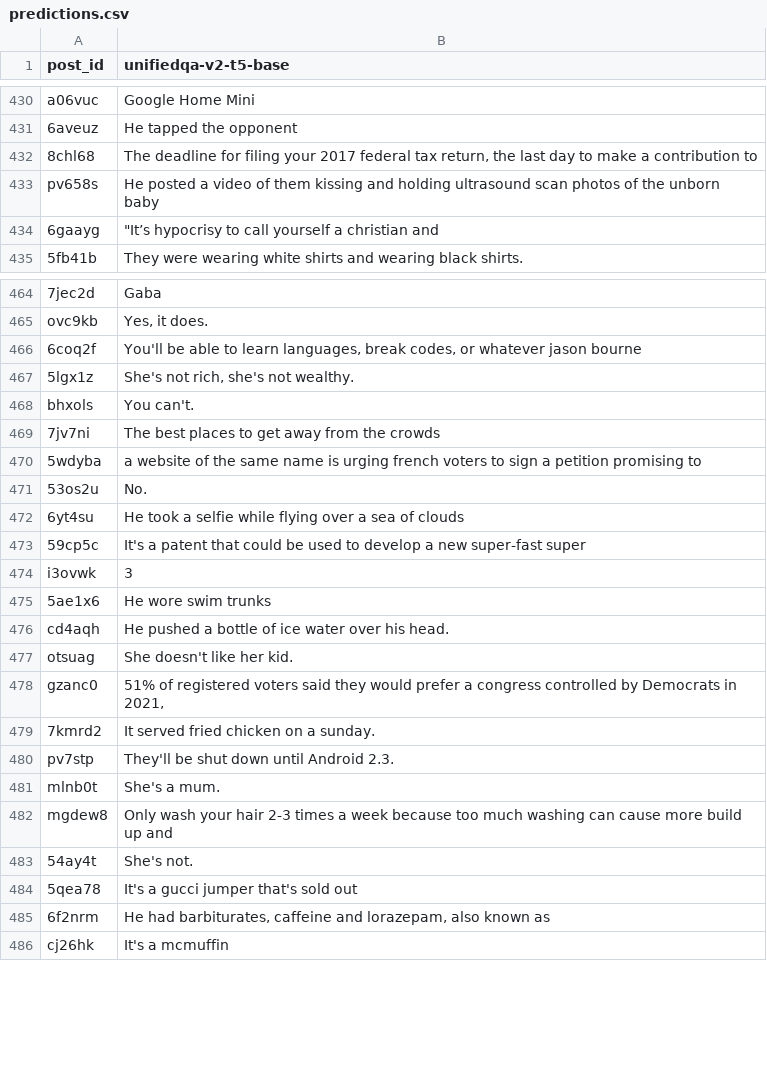
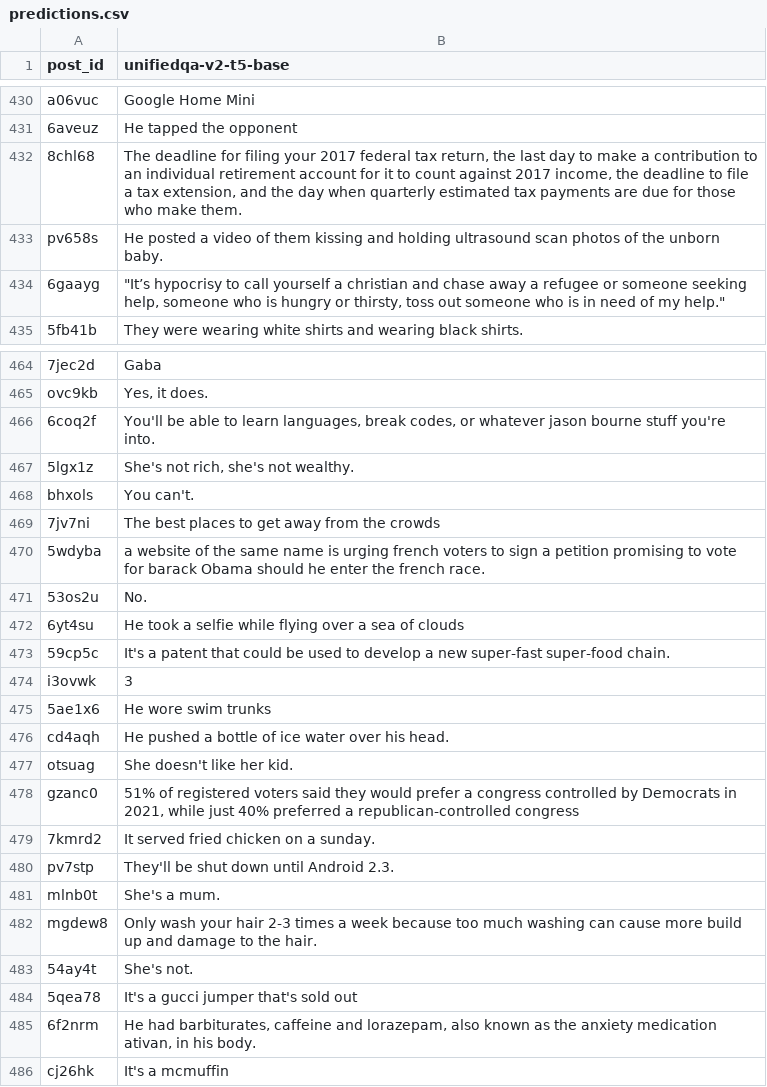
Before and after one commit to marksverdhei/SYAC-ML, a CSV file: evaluation/dev/unifiedqa-v2-t5-base/predictions.csv, drawn as a sheet; only a part is shown, gaps mark what is left out; the diff covers the shown part only; the diff names each change by its address in the sheet, - before the commit and + after, or states it on an @@ line.

Commit message:
Add new predictions

```diff
--- a/evaluation/dev/unifiedqa-v2-t5-base/predictions.csv
+++ b/evaluation/dev/unifiedqa-v2-t5-base/predictions.csv
-B432 (unifiedqa-v2-t5-base): …contribution to
+B432 (unifiedqa-v2-t5-base): …contribution to an individual retirement account for it to count against 2017 income, the deadline to file a tax extension, and the day when quarterly estimated tax payments are due for those who make them.
-B433 (unifiedqa-v2-t5-base): …the unborn baby
+B433 (unifiedqa-v2-t5-base): …the unborn baby.
-B434 (unifiedqa-v2-t5-base): …christian and
+B434 (unifiedqa-v2-t5-base): …christian and chase away a refugee or someone seeking help, someone who is hungry or thirsty, toss out someone who is in need of my help."
-B466 (unifiedqa-v2-t5-base): …jason bourne
+B466 (unifiedqa-v2-t5-base): …jason bourne stuff you're into.
-B470 (unifiedqa-v2-t5-base): …promising to
+B470 (unifiedqa-v2-t5-base): …promising to vote for barack Obama should he enter the french race.
-B473 (unifiedqa-v2-t5-base): …new super-fast super
+B473 (unifiedqa-v2-t5-base): …new super-fast super-food chain.
-B478 (unifiedqa-v2-t5-base): …in 2021,
+B478 (unifiedqa-v2-t5-base): …in 2021, while just 40% preferred a republican-controlled congress
-B482 (unifiedqa-v2-t5-base): …up and
+B482 (unifiedqa-v2-t5-base): …up and damage to the hair.
-B485 (unifiedqa-v2-t5-base): …known as
+B485 (unifiedqa-v2-t5-base): …known as the anxiety medication ativan, in his body.
```
Also changed, not shown: 64 edited cells elsewhere in this file, evaluation/dev/unifiedqa-t5-v1-base/predictions.csv, evaluation/dev/unifiedqa-t5-v1-small/predictions.csv, 24 other files.
